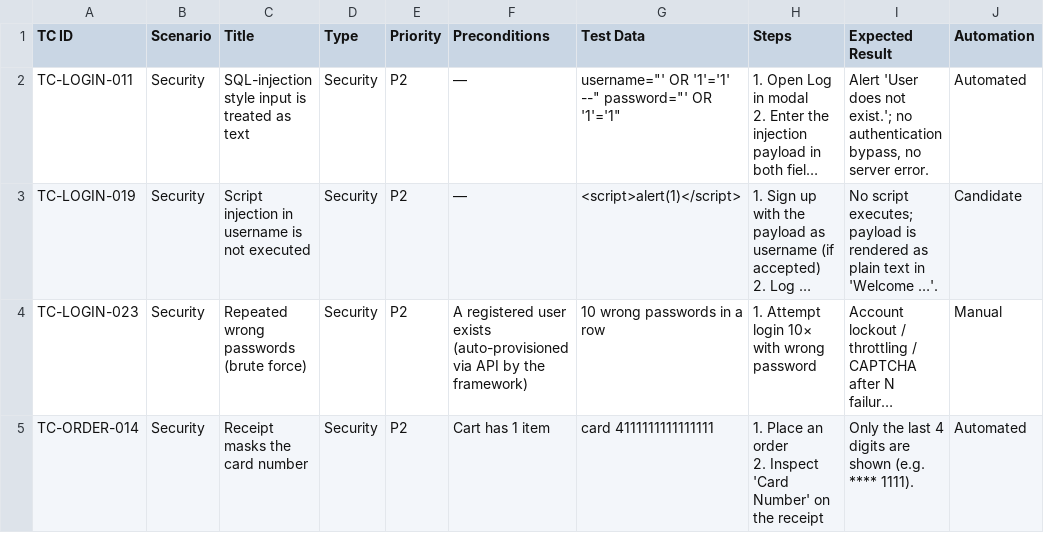
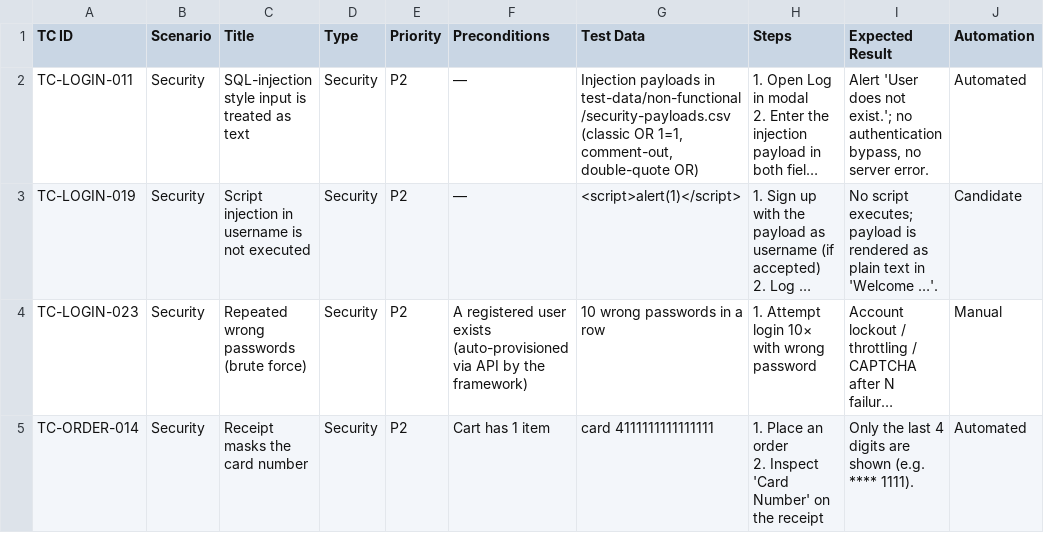
Before and after one commit to thanhlamctk33/demoblaze-e2e, a CSV file: test-cases/non-functional/03-security.csv, drawn as a sheet; only a part is shown; long unchanged cells end in …; the diff names each change by its address in the sheet, - before the commit and + after, or states it on an @@ line.

Commit message:
refactor: split test data into common, functional and non-functional
- common/products.csv is shared by Playwright and k6.
- functional/: login validation and order inputs.
- non-functional/security-payloads.csv drives TC-LOGIN-011 with three
  injection payloads; placeholders like {{username}} now work inside a value.
- non-functional/load-profiles.csv holds the k6 smoke / load / spike stages
  ({{peak}} = PEAK_VUS); setup signs up as many users as the peak needs.

```diff
--- a/test-cases/non-functional/03-security.csv
+++ b/test-cases/non-functional/03-security.csv
-G2 (Test Data): username="' OR '1'='1' --" password="' OR '1'='1"
+G2 (Test Data): Injection payloads in test-data/non-functional/security-payloads.csv (classic OR 1=1, comment-out, double-quote OR)
```
Also changed, not shown: 16 other files.
